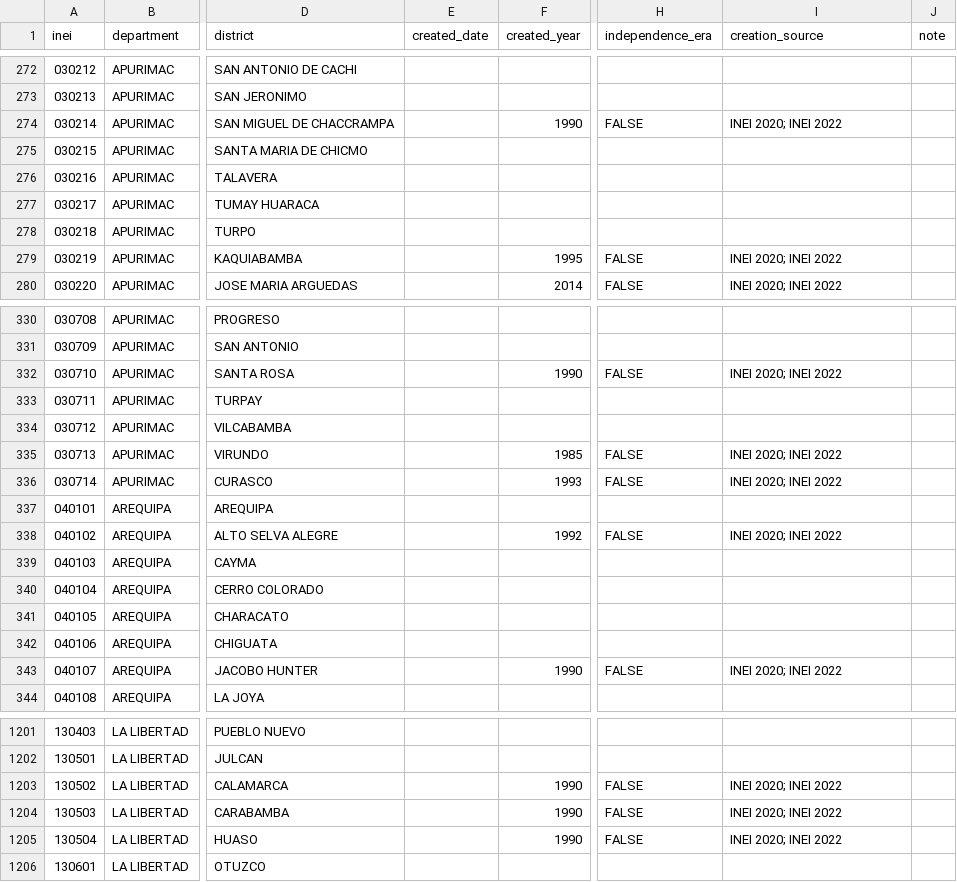
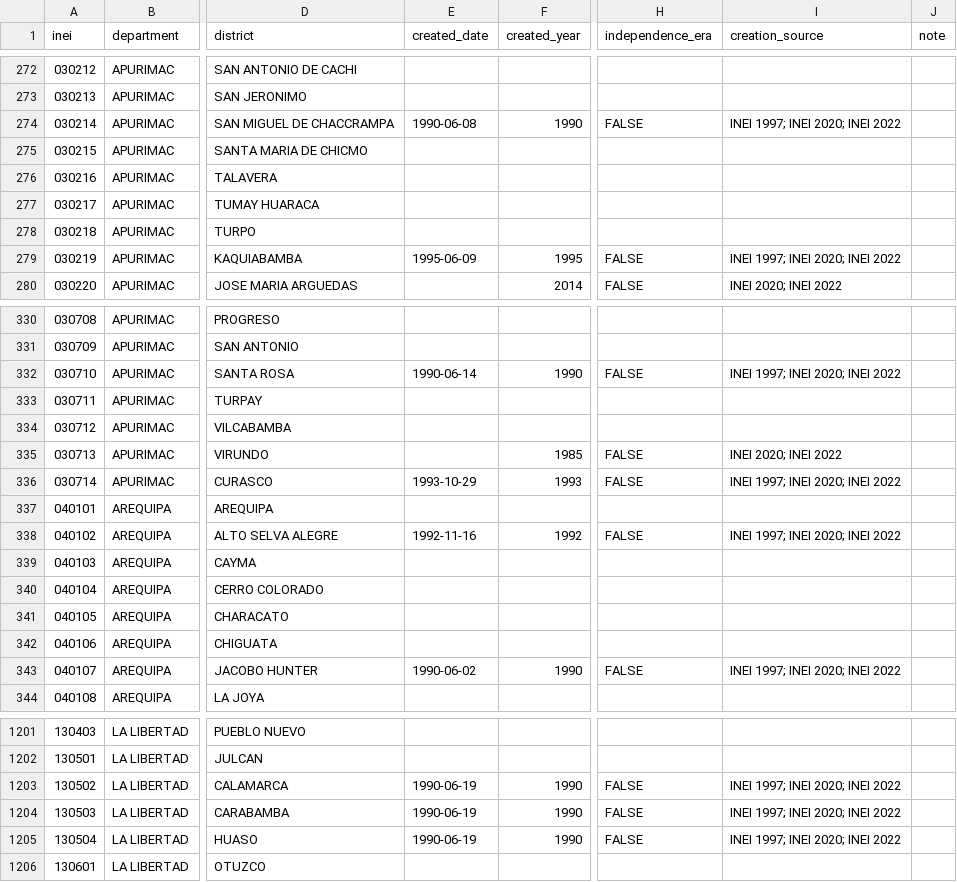
Before and after one commit to AlejandroPerezPortocarrero/historic_ubigeo, a CSV file: inst/extdata/districts.csv, drawn as a sheet; only a part is shown, gaps mark what is left out; the diff covers the shown part only; the diff names each change by its address in the sheet, - before the commit and + after, or states it on an @@ line.

```diff
--- a/inst/extdata/districts.csv
+++ b/inst/extdata/districts.csv
-E274 (created_date): (empty)
+E274 (created_date): 1990-06-08
-I274 (creation_source): INEI 2020; INEI 2022
+I274 (creation_source): INEI 1997; INEI 2020; INEI 2022
-E279 (created_date): (empty)
+E279 (created_date): 1995-06-09
-I279 (creation_source): INEI 2020; INEI 2022
+I279 (creation_source): INEI 1997; INEI 2020; INEI 2022
-E332 (created_date): (empty)
+E332 (created_date): 1990-06-14
-I332 (creation_source): INEI 2020; INEI 2022
+I332 (creation_source): INEI 1997; INEI 2020; INEI 2022
-E336 (created_date): (empty)
+E336 (created_date): 1993-10-29
-I336 (creation_source): INEI 2020; INEI 2022
+I336 (creation_source): INEI 1997; INEI 2020; INEI 2022
-E338 (created_date): (empty)
+E338 (created_date): 1992-11-16
-I338 (creation_source): INEI 2020; INEI 2022
+I338 (creation_source): INEI 1997; INEI 2020; INEI 2022
-E343 (created_date): (empty)
+E343 (created_date): 1990-06-02
-I343 (creation_source): INEI 2020; INEI 2022
+I343 (creation_source): INEI 1997; INEI 2020; INEI 2022
-E1203:E1205 (created_date): (empty)
+E1203:E1205 (created_date): 1990-06-19
-I1203:I1205 (creation_source): INEI 2020; INEI 2022
+I1203:I1205 (creation_source): INEI 1997; INEI 2020; INEI 2022
```
Also changed, not shown: 51 edited cells elsewhere in this file, inst/extdata/departments.csv, 26 other files.
